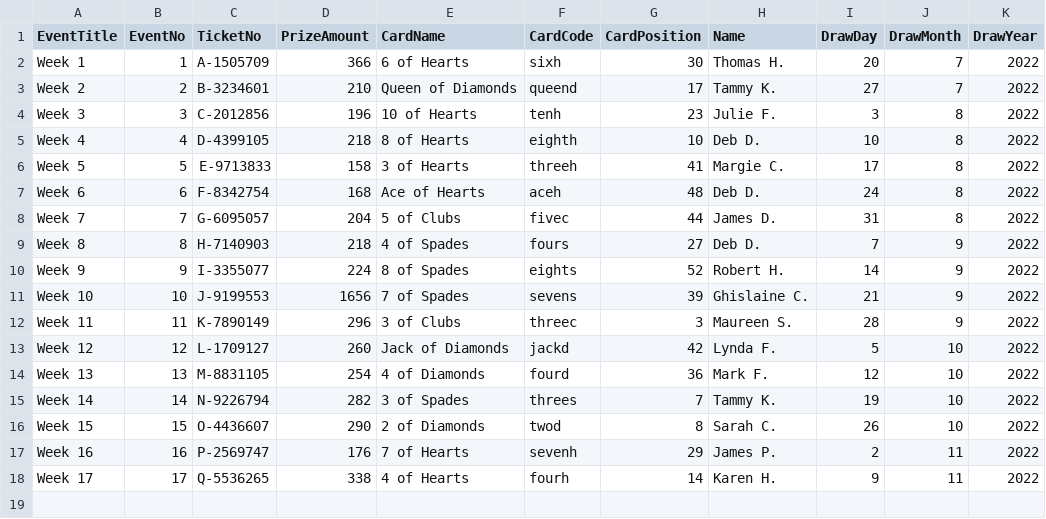
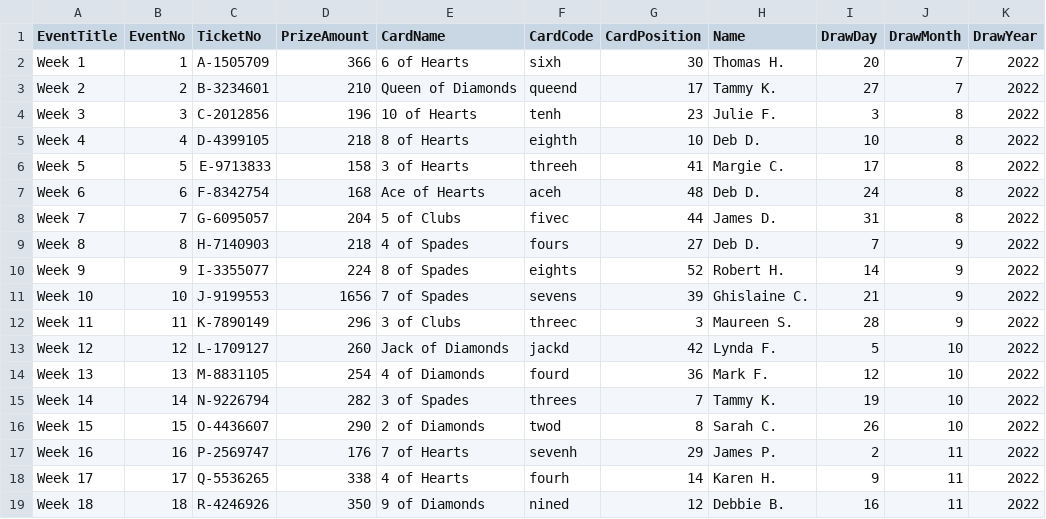
Before and after one commit to LuxYogasegaran/winners-list, a CSV file: arnpriorhealthraffle.5050central.com$winners.csv, drawn as a sheet.

Commit message:
Update arnpriorhealthraffle.5050central.com$winners.csv

```diff
--- a/arnpriorhealthraffle.5050central.com$winners.csv
+++ b/arnpriorhealthraffle.5050central.com$winners.csv
@@ -18 +18,2 @@ Week 16,16,P-2569747,176,7 of Hearts,sevenh,29,James P.,2,11,2022
 Week 17,17,Q-5536265,338,4 of Hearts,fourh,14,Karen H.,9,11,2022
+Week 18,18,R-4246926,350,9 of Diamonds,nined,12,Debbie B.,16,11,2022
```
